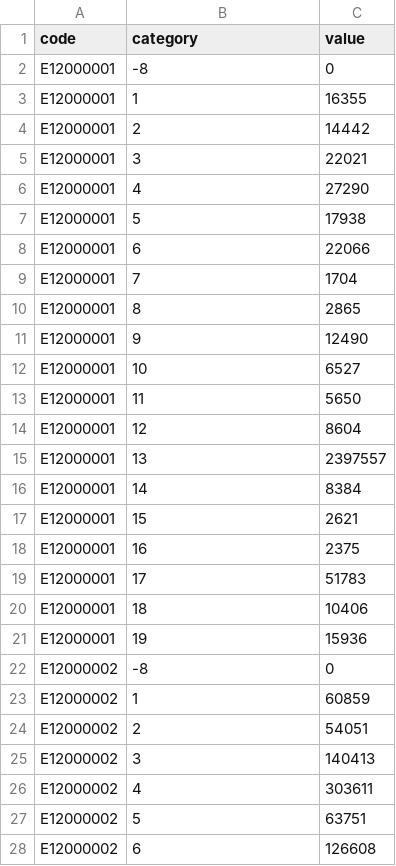
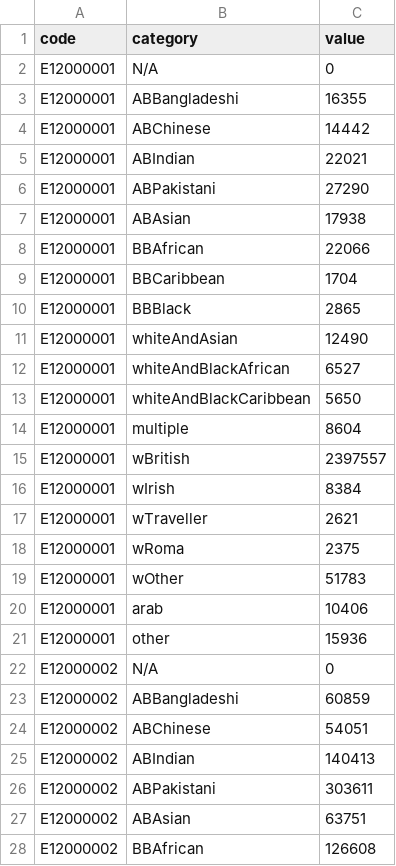
Before and after one commit to Ben-Duran/censusData, a CSV file: ethnicGroup_Region.csv, drawn as a sheet; only a part is shown; the diff covers the shown part only.

Commit message:
Add files via upload

```diff
--- a/ethnicGroup_Region.csv
+++ b/ethnicGroup_Region.csv
@@ -1,28 +1,28 @@
 code,category,value
-E12000001,-8,0
-E12000001,1,16355
-E12000001,2,14442
-E12000001,3,22021
-E12000001,4,27290
-E12000001,5,17938
-E12000001,6,22066
-E12000001,7,1704
-E12000001,8,2865
-E12000001,9,12490
-E12000001,10,6527
-E12000001,11,5650
-E12000001,12,8604
-E12000001,13,2397557
-E12000001,14,8384
-E12000001,15,2621
-E12000001,16,2375
-E12000001,17,51783
-E12000001,18,10406
-E12000001,19,15936
-E12000002,-8,0
-E12000002,1,60859
-E12000002,2,54051
-E12000002,3,140413
-E12000002,4,303611
-E12000002,5,63751
-E12000002,6,126608
+E12000001,N/A,0
+E12000001,ABBangladeshi,16355
+E12000001,ABChinese,14442
+E12000001,ABIndian,22021
+E12000001,ABPakistani,27290
+E12000001,ABAsian,17938
+E12000001,BBAfrican,22066
+E12000001,BBCaribbean,1704
+E12000001,BBBlack,2865
+E12000001,whiteAndAsian,12490
+E12000001,whiteAndBlackAfrican,6527
+E12000001,whiteAndBlackCaribbean,5650
+E12000001,multiple,8604
+E12000001,wBritish,2397557
+E12000001,wIrish,8384
+E12000001,wTraveller,2621
+E12000001,wRoma,2375
+E12000001,wOther,51783
+E12000001,arab,10406
+E12000001,other,15936
+E12000002,N/A,0
+E12000002,ABBangladeshi,60859
+E12000002,ABChinese,54051
+E12000002,ABIndian,140413
+E12000002,ABPakistani,303611
+E12000002,ABAsian,63751
+E12000002,BBAfrican,126608
```
Also changed, not shown: 173 edited cells elsewhere in this file.
